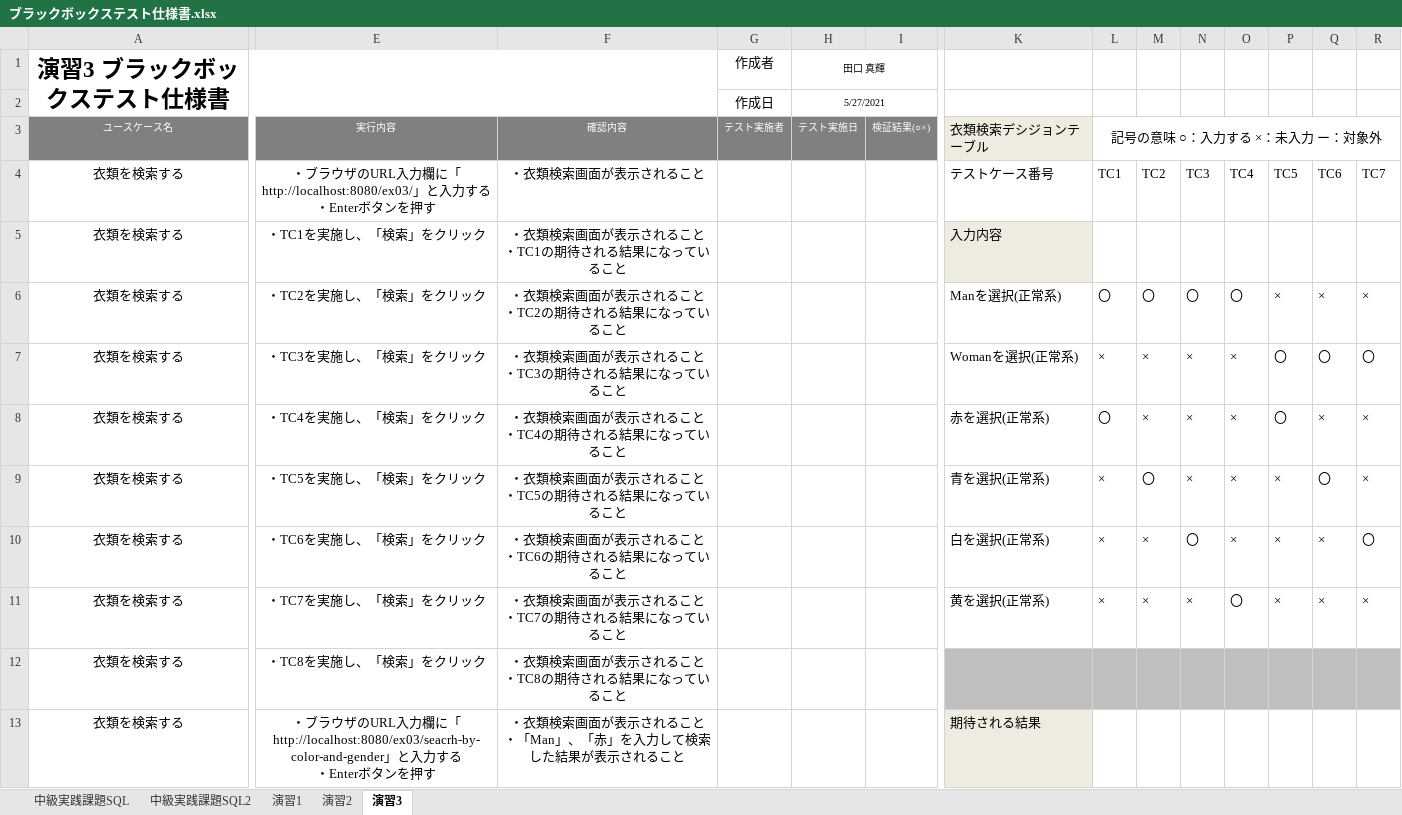
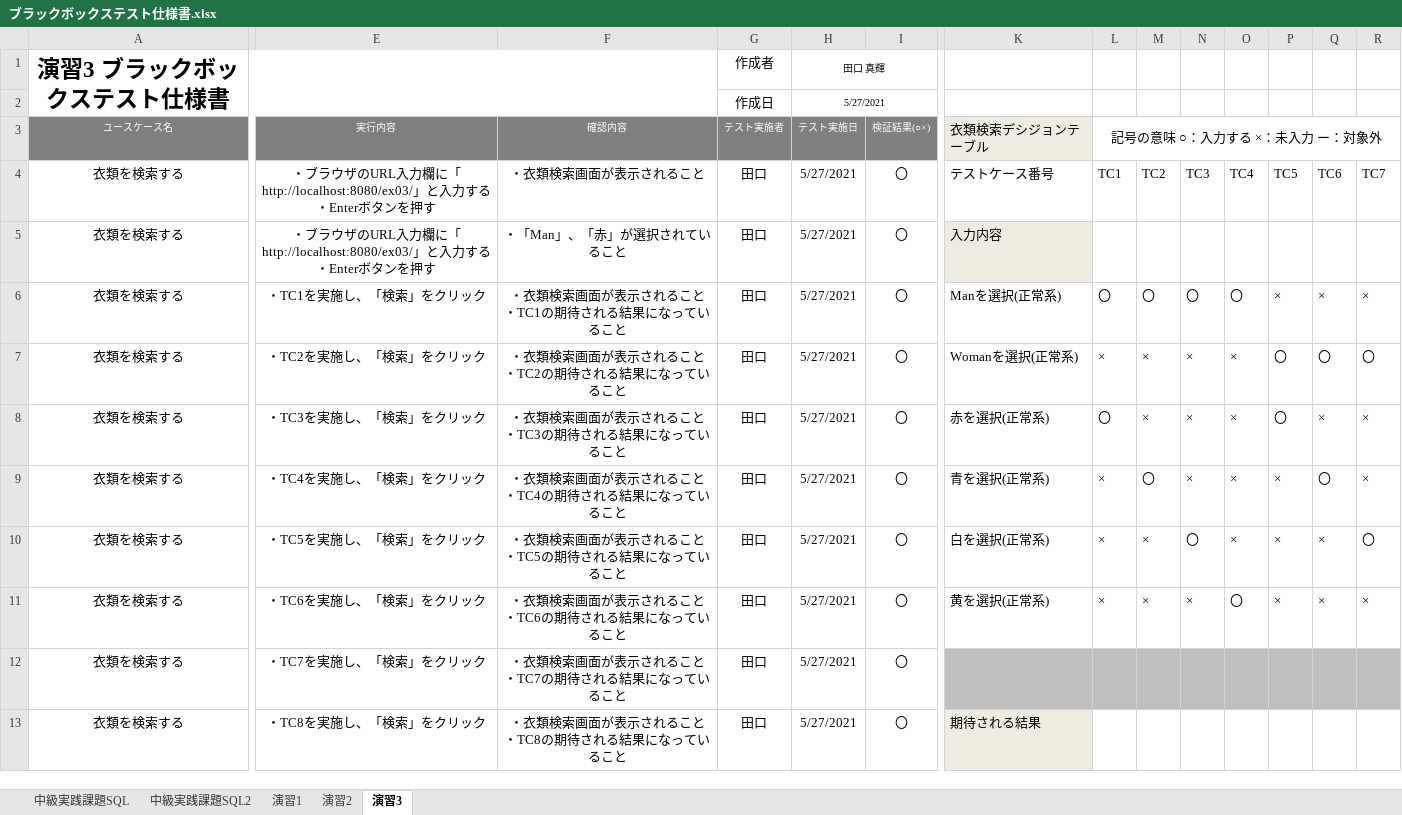
Before and after one commit to ra-tgc/ex-intermediate, an Excel workbook: ブラックボックステスト仕様書/ブラックボックステスト仕様書.xlsx, sheet 演習3, drawn as a sheet; only a part is shown, gaps mark what is left out; values as stored, in another font and other column widths than the file's, no borders; removed rows and columns are numbered as before the commit, all else as after; rows hold the shown columns only; ↵ is a line break in a cell; the diff covers the shown part only; the diff names each change by its address in the sheet, - before the commit and + after, or states it on an @@ line.

```diff
--- a/ブラックボックステスト仕様書/ブラックボックステスト仕様書.xlsx (sheet 演習3)
+++ b/ブラックボックステスト仕様書/ブラックボックステスト仕様書.xlsx (sheet 演習3)
-G4 (テスト実施者): (empty)
+G4 (テスト実施者): 田口
-H4 (テスト実施日): (empty)
+H4 (テスト実施日): 5/27/2021
-I4 (検証結果(○×)): (empty)
+I4 (検証結果(○×)): 〇
-row 5: 衣類を検索する | ・TC1を実施し、「検索」をクリック | ・衣類検索画面が表示されること ↵ ・TC1の期待される結果になっていること |  |  |  | 入力内容
+row 5: 衣類を検索する | ・ブラウザのURL入力欄に「http://localhost:8080/ex03/」と入力する ↵ ・Enterボタンを押す | ・「Man」、「赤」が選択されていること | 田口 | 5/27/2021 | 〇 | 入力内容
-E6 (実行内容): ・TC2を実施し、「検索」をクリック
+E6 (実行内容): ・TC1を実施し、「検索」をクリック
-F6 (確認内容): ・衣類検索画面が表示されること ↵ ・TC2の期待される結果になっていること
+F6 (確認内容): ・衣類検索画面が表示されること ↵ ・TC1の期待される結果になっていること
-G6:G11 (テスト実施者): (empty)
+G6:G11 (テスト実施者): 田口
-H6:H11 (テスト実施日): (empty)
+H6:H11 (テスト実施日): 5/27/2021
-I6:I11 (検証結果(○×)): (empty)
+I6:I11 (検証結果(○×)): 〇
-E7 (実行内容): ・TC3を実施し、「検索」をクリック
+E7 (実行内容): ・TC2を実施し、「検索」をクリック
-F7 (確認内容): ・衣類検索画面が表示されること ↵ ・TC3の期待される結果になっていること
+F7 (確認内容): ・衣類検索画面が表示されること ↵ ・TC2の期待される結果になっていること
-E8 (実行内容): ・TC4を実施し、「検索」をクリック
+E8 (実行内容): ・TC3を実施し、「検索」をクリック
-F8 (確認内容): ・衣類検索画面が表示されること ↵ ・TC4の期待される結果になっていること
+F8 (確認内容): ・衣類検索画面が表示されること ↵ ・TC3の期待される結果になっていること
-E9 (実行内容): ・TC5を実施し、「検索」をクリック
+E9 (実行内容): ・TC4を実施し、「検索」をクリック
-F9 (確認内容): ・衣類検索画面が表示されること ↵ ・TC5の期待される結果になっていること
+F9 (確認内容): ・衣類検索画面が表示されること ↵ ・TC4の期待される結果になっていること
-E10 (実行内容): ・TC6を実施し、「検索」をクリック
+E10 (実行内容): ・TC5を実施し、「検索」をクリック
-F10 (確認内容): ・衣類検索画面が表示されること ↵ ・TC6の期待される結果になっていること
+F10 (確認内容): ・衣類検索画面が表示されること ↵ ・TC5の期待される結果になっていること
-E11 (実行内容): ・TC7を実施し、「検索」をクリック
+E11 (実行内容): ・TC6を実施し、「検索」をクリック
-F11 (確認内容): ・衣類検索画面が表示されること ↵ ・TC7の期待される結果になっていること
+F11 (確認内容): ・衣類検索画面が表示されること ↵ ・TC6の期待される結果になっていること
+row 12: 衣類を検索する | ・TC7を実施し、「検索」をクリック | ・衣類検索画面が表示されること ↵ ・TC7の期待される結果になっていること | 田口 | 5/27/2021 | 〇
-G13 (テスト実施者): (empty)
+G13 (テスト実施者): 田口
-H13 (テスト実施日): (empty)
+H13 (テスト実施日): 5/27/2021
-I13 (検証結果(○×)): (empty)
+I13 (検証結果(○×)): 〇
-K13 (衣類検索デシジョンテーブル): (empty)
+K13 (衣類検索デシジョンテーブル): 期待される結果
-K13 fill: #BFBFBF
+K13 fill: #EEECE1
-L13:R13 fill: #BFBFBF
+L13:R13 fill: none
-row 13: 衣類を検索する | ・ブラウザのURL入力欄に「http://localhost:8080/ex03/seacrh-by-color-and-gender」と入力する ↵ ・Enterボタンを押す | ・衣類検索画面が表示されること ↵ ・「Man」、「赤」を入力して検索した結果が表示されること |  |  |  | 期待される結果
```
Also changed, not shown: 5 added rows, 9 edited cells and cell formats elsewhere in this sheet, 7 other files.
